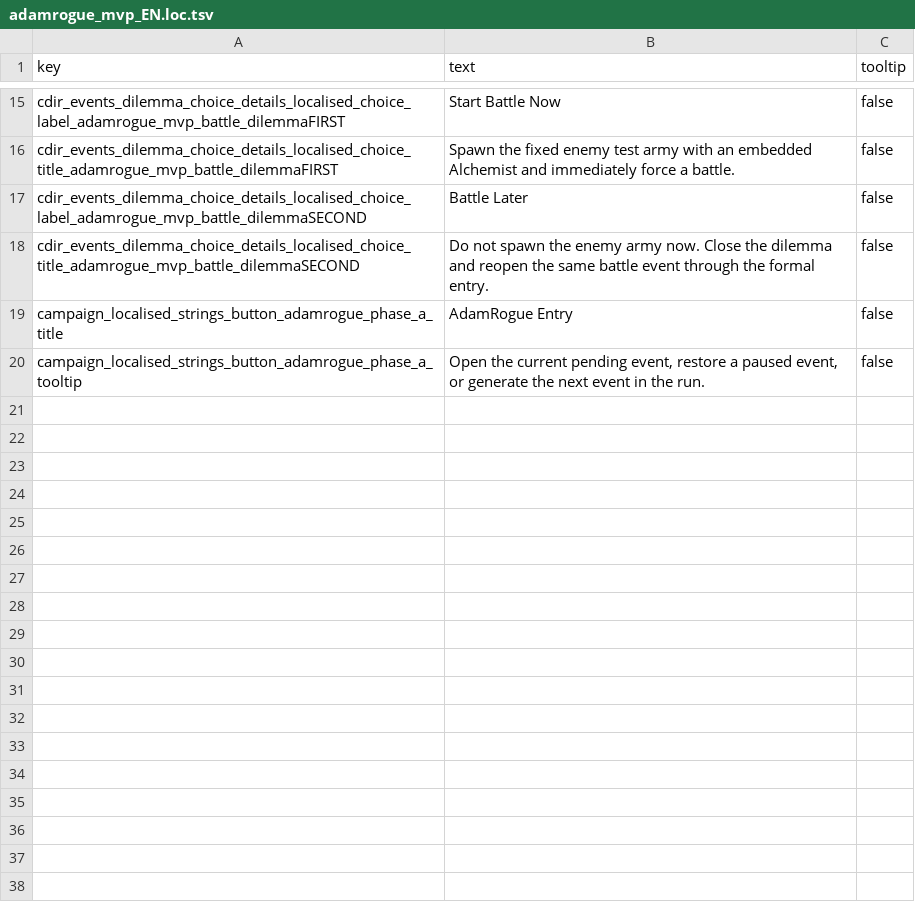
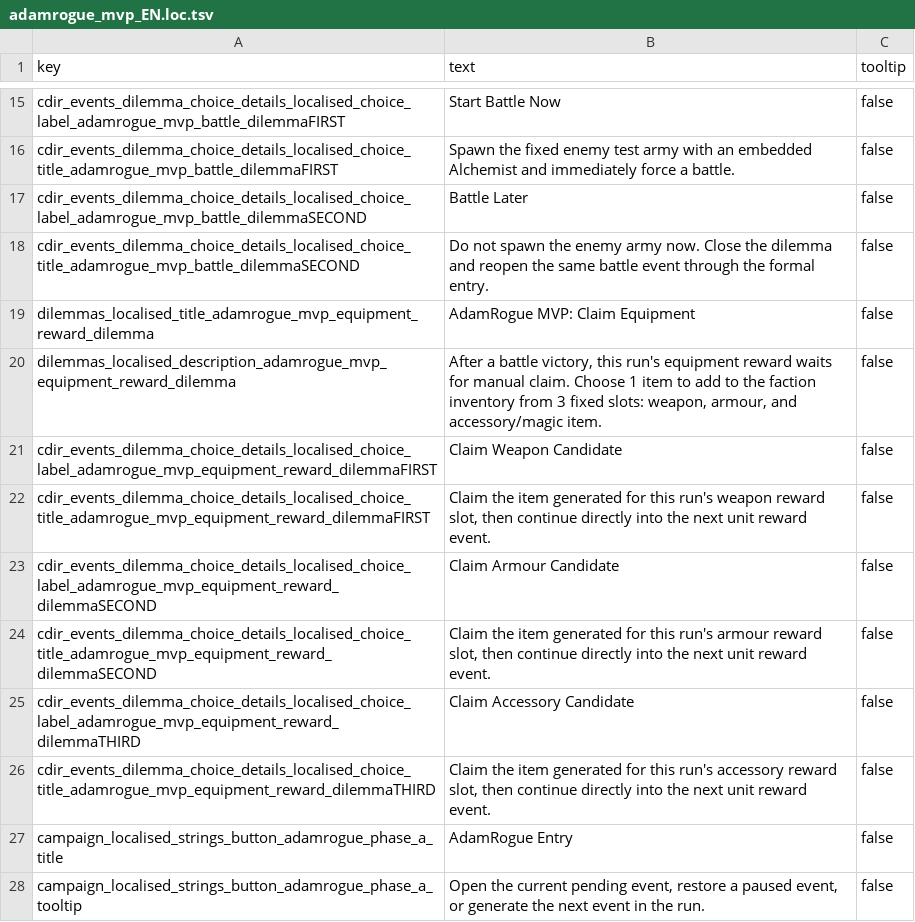
Before and after one commit to ZhongshuZheng/TotalWarIIIMod-RogueTheWarHammer, a TSV file: text/db/en/adamrogue_mvp_EN.loc.tsv, drawn as a sheet; only a part is shown, gaps mark what is left out; the diff names each change by its address in the sheet, - before the commit and + after, or states it on an @@ line.

```diff
--- a/text/db/en/adamrogue_mvp_EN.loc.tsv
+++ b/text/db/en/adamrogue_mvp_EN.loc.tsv
+row 19: dilemmas_localised_title_adamrogue_mvp_equipment_reward_dilemma | AdamRogue MVP: Claim Equipment | false
+row 20: dilemmas_localised_description_adamrogue_mvp_equipment_reward_dilemma | After a battle victory, this run's equipment reward waits for manual claim. Choose 1 item to add to the faction inventory from 3 fixed slots: weapon, armour, and accessory/magic item. | false
+row 21: cdir_events_dilemma_choice_details_localised_choice_label_adamrogue_mvp_equipment_reward_dilemmaFIRST | Claim Weapon Candidate | false
+row 22: cdir_events_dilemma_choice_details_localised_choice_title_adamrogue_mvp_equipment_reward_dilemmaFIRST | Claim the item generated for this run's weapon reward slot, then continue directly into the next unit reward event. | false
+row 23: cdir_events_dilemma_choice_details_localised_choice_label_adamrogue_mvp_equipment_reward_dilemmaSECOND | Claim Armour Candidate | false
+row 24: cdir_events_dilemma_choice_details_localised_choice_title_adamrogue_mvp_equipment_reward_dilemmaSECOND | Claim the item generated for this run's armour reward slot, then continue directly into the next unit reward event. | false
+row 25: cdir_events_dilemma_choice_details_localised_choice_label_adamrogue_mvp_equipment_reward_dilemmaTHIRD | Claim Accessory Candidate | false
+row 26: cdir_events_dilemma_choice_details_localised_choice_title_adamrogue_mvp_equipment_reward_dilemmaTHIRD | Claim the item generated for this run's accessory reward slot, then continue directly into the next unit reward event. | false
```
Also changed, not shown: db/cdir_events_dilemma_choice_details_tables/!!adamrogue_mvp_dilemma_choice_details.tsv, db/cdir_events_dilemma_option_junctions_tables/!!adamrogue_mvp_dilemma_option_junctions.tsv, 8 other files.
